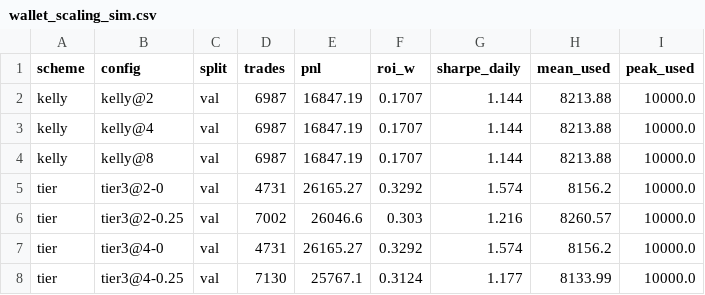
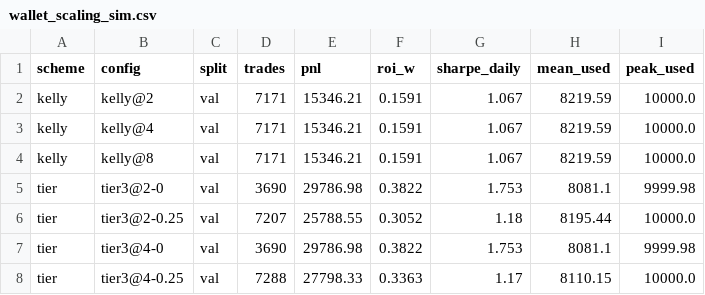
Before and after one commit to vobornij/polymarket, a CSV file: notebooks/wallet_selection/signal_lab/wallet_scaling_sim.csv, drawn as a sheet; only a part is shown; the diff covers the shown part only.

```diff
--- a/notebooks/wallet_selection/signal_lab/wallet_scaling_sim.csv
+++ b/notebooks/wallet_selection/signal_lab/wallet_scaling_sim.csv
@@ -1,8 +1,8 @@
 scheme,config,split,trades,pnl,roi_w,sharpe_daily,mean_used,peak_used
-kelly,kelly@2,val,6987,16847.19,0.1707,1.144,8213.88,10000.0
-kelly,kelly@4,val,6987,16847.19,0.1707,1.144,8213.88,10000.0
-kelly,kelly@8,val,6987,16847.19,0.1707,1.144,8213.88,10000.0
-tier,tier3@2-0,val,4731,26165.27,0.3292,1.574,8156.2,10000.0
-tier,tier3@2-0.25,val,7002,26046.6,0.303,1.216,8260.57,10000.0
-tier,tier3@4-0,val,4731,26165.27,0.3292,1.574,8156.2,10000.0
-tier,tier3@4-0.25,val,7130,25767.1,0.3124,1.177,8133.99,10000.0
+kelly,kelly@2,val,7171,15346.21,0.1591,1.067,8219.59,10000.0
+kelly,kelly@4,val,7171,15346.21,0.1591,1.067,8219.59,10000.0
+kelly,kelly@8,val,7171,15346.21,0.1591,1.067,8219.59,10000.0
+tier,tier3@2-0,val,3690,29786.98,0.3822,1.753,8081.1,9999.98
+tier,tier3@2-0.25,val,7207,25788.55,0.3052,1.18,8195.44,10000.0
+tier,tier3@4-0,val,3690,29786.98,0.3822,1.753,8081.1,9999.98
+tier,tier3@4-0.25,val,7288,27798.33,0.3363,1.17,8110.15,10000.0
```
Also changed, not shown: 98 edited cells elsewhere in this file, notebooks/wallet_selection/signal_lab/price_scale_summary.csv, notebooks/wallet_selection/signal_lab/price_scale_wallets.csv, 11 other files.
